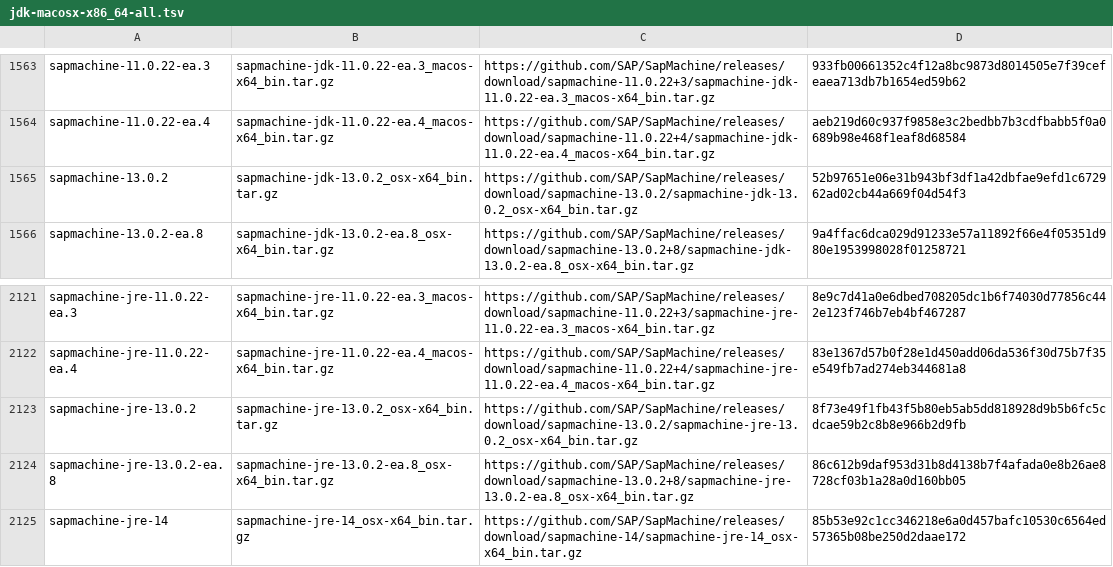
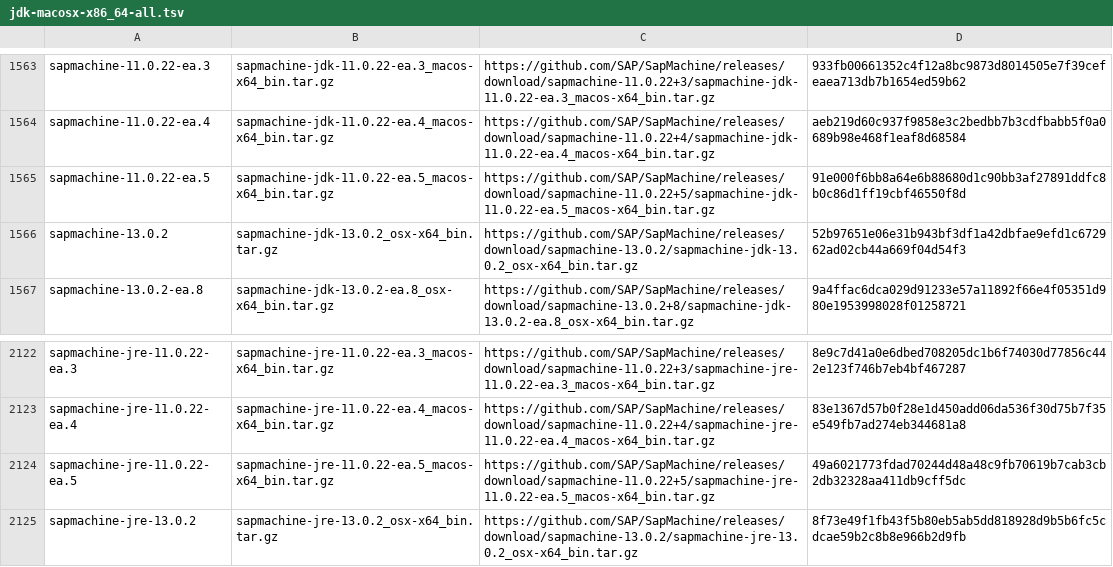
Before and after one commit to halcyon/asdf-java, a TSV file: data/jdk-macosx-x86_64-all.tsv, drawn as a sheet; only a part is shown, gaps mark what is left out; the shorter side is filled out with more unchanged rows; the diff names each change by its address in the sheet, - before the commit and + after, or states it on an @@ line.

```diff
--- a/data/jdk-macosx-x86_64-all.tsv
+++ b/data/jdk-macosx-x86_64-all.tsv
+row 1565: sapmachine-11.0.22-ea.5 | sapmachine-jdk-11.0.22-ea.5_macos-x64_bin.tar.gz | https://github.com/SAP/SapMachine/releases/download/sapmachine-11.0.22+5/sapmachine-jdk-11.0.22-ea.5_macos-x64_bin.tar.gz | 91e000f6bb8a64e6b88680d1c90bb3af27891ddfc8b0c86d1ff19cbf46550f8d
+row 2124: sapmachine-jre-11.0.22-ea.5 | sapmachine-jre-11.0.22-ea.5_macos-x64_bin.tar.gz | https://github.com/SAP/SapMachine/releases/download/sapmachine-11.0.22+5/sapmachine-jre-11.0.22-ea.5_macos-x64_bin.tar.gz | 49a6021773fdad70244d48a48c9fb70619b7cab3cb2db32328aa411db9cff5dc
```
Also changed, not shown: data/jdk-macosx-aarch64-all.tsv, data/jdk-macosx-aarch64-ea.tsv, 1 other file.
